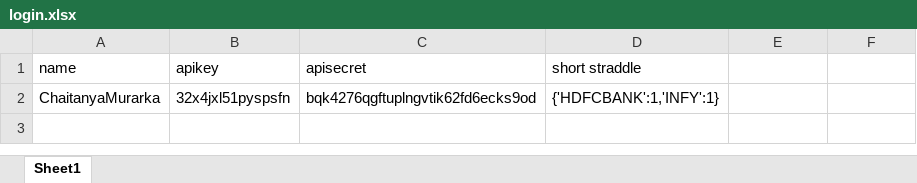
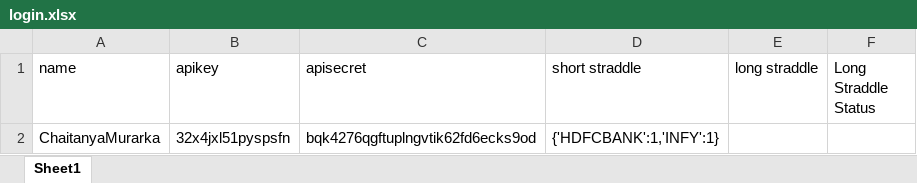
Before and after one commit to chaitanyamurarka/Short-Long-Straddle, an Excel workbook: login.xlsx, sheet Sheet1, drawn as a sheet; values as stored, in another font and other column widths than the file's, no borders; the diff names each change by its address in the sheet, - before the commit and + after, or states it on an @@ line.

```diff
--- a/login.xlsx (sheet Sheet1)
+++ b/login.xlsx (sheet Sheet1)
-E1: (empty)
+E1: long straddle
-F1: (empty)
+F1: Long Straddle Status
```
Also changed, not shown: 5 other files.
